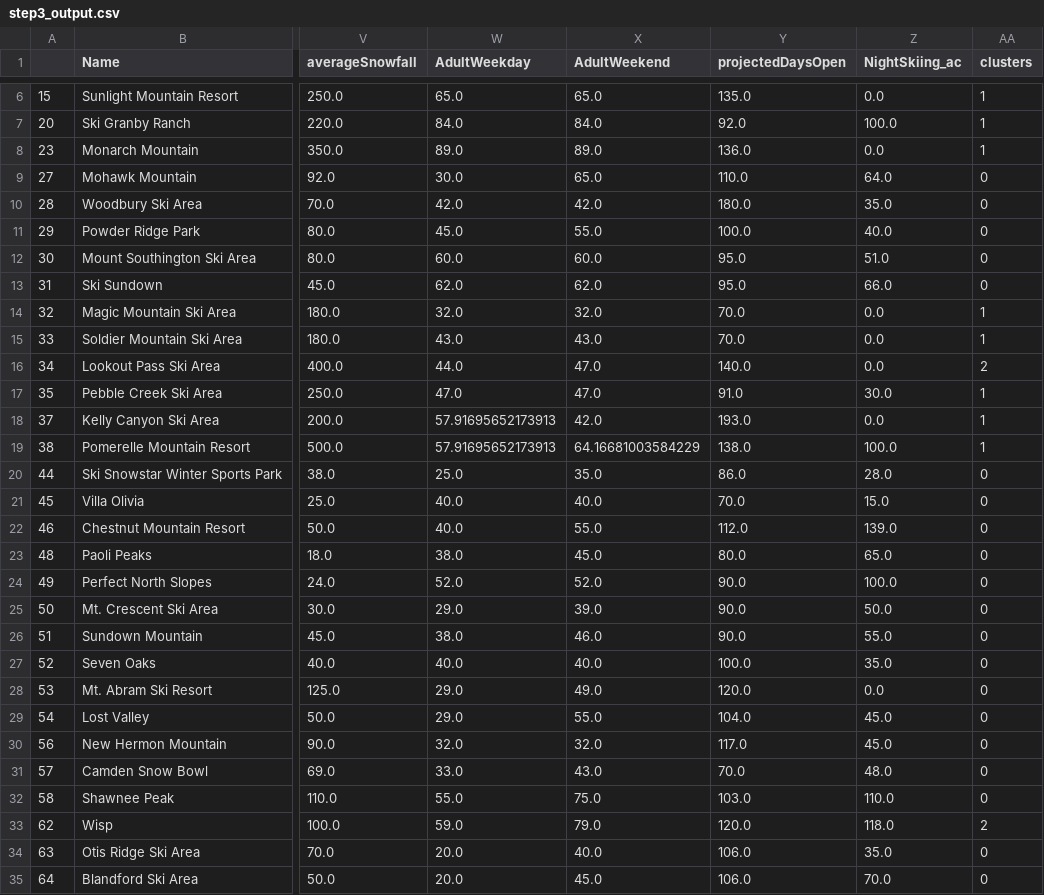
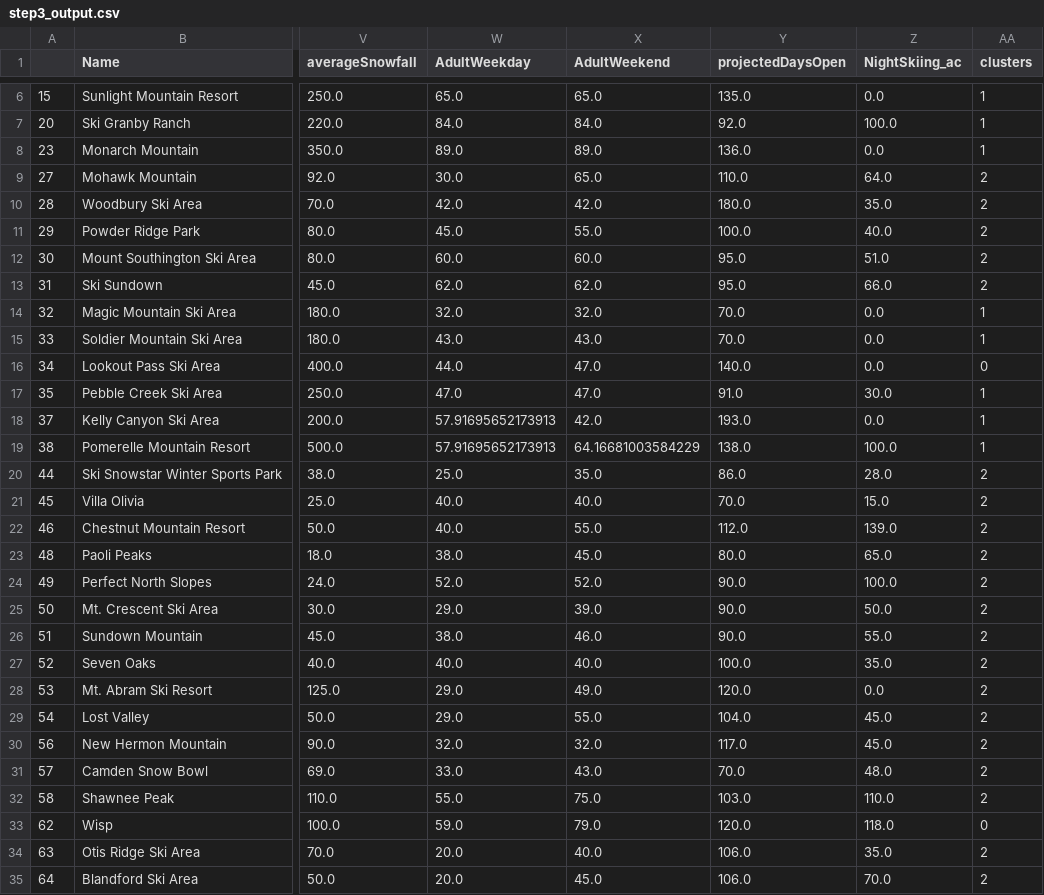
Before and after one commit to SanjaPanda/Guided-Capstone, a CSV file: data/step3_output.csv, drawn as a sheet; only a part is shown, gaps mark what is left out; the diff covers the shown part only; the diff names each change by its address in the sheet, - before the commit and + after, or states it on an @@ line.

Commit message:
enhansed EDA steps

```diff
--- a/data/step3_output.csv
+++ b/data/step3_output.csv
-AA9:AA13 (clusters): 0
+AA9:AA13 (clusters): 2
-AA16 (clusters): 2
+AA16 (clusters): 0
-AA20:AA32 (clusters): 0
+AA20:AA32 (clusters): 2
-AA33 (clusters): 2
+AA33 (clusters): 0
-AA34:AA35 (clusters): 0
+AA34:AA35 (clusters): 2
```
Also changed, not shown: 111 edited cells elsewhere in this file, 2 other files.
